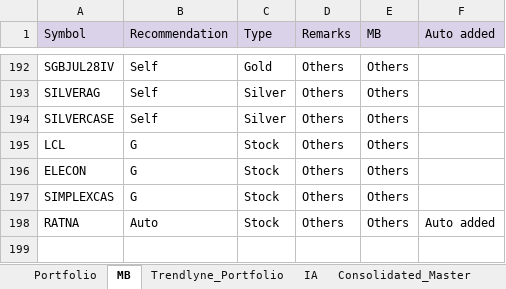
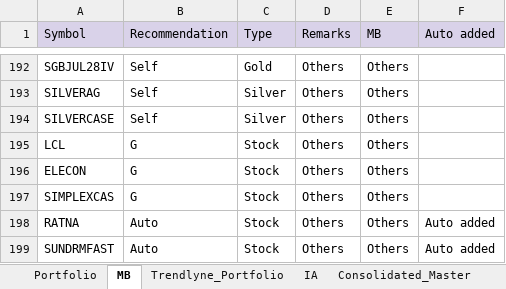
Before and after one commit to kvector0001/STT-Dashboard, an Excel workbook: data/portfolio.xlsx, sheet MB, drawn as a sheet; only a part is shown, gaps mark what is left out; values as stored, in another font and other column widths than the file's, no borders; charts and pictures not drawn; the diff names each change by its address in the sheet, - before the commit and + after, or states it on an @@ line.

```diff
--- a/data/portfolio.xlsx (sheet MB)
+++ b/data/portfolio.xlsx (sheet MB)
+row 199: SUNDRMFAST | Auto | Stock | Others | Others | Auto added
```
Also changed, not shown: sheet Portfolio, sheet Consolidated_Master, sheet IA, sheet Trendlyne_Portfolio, 2 other files.
